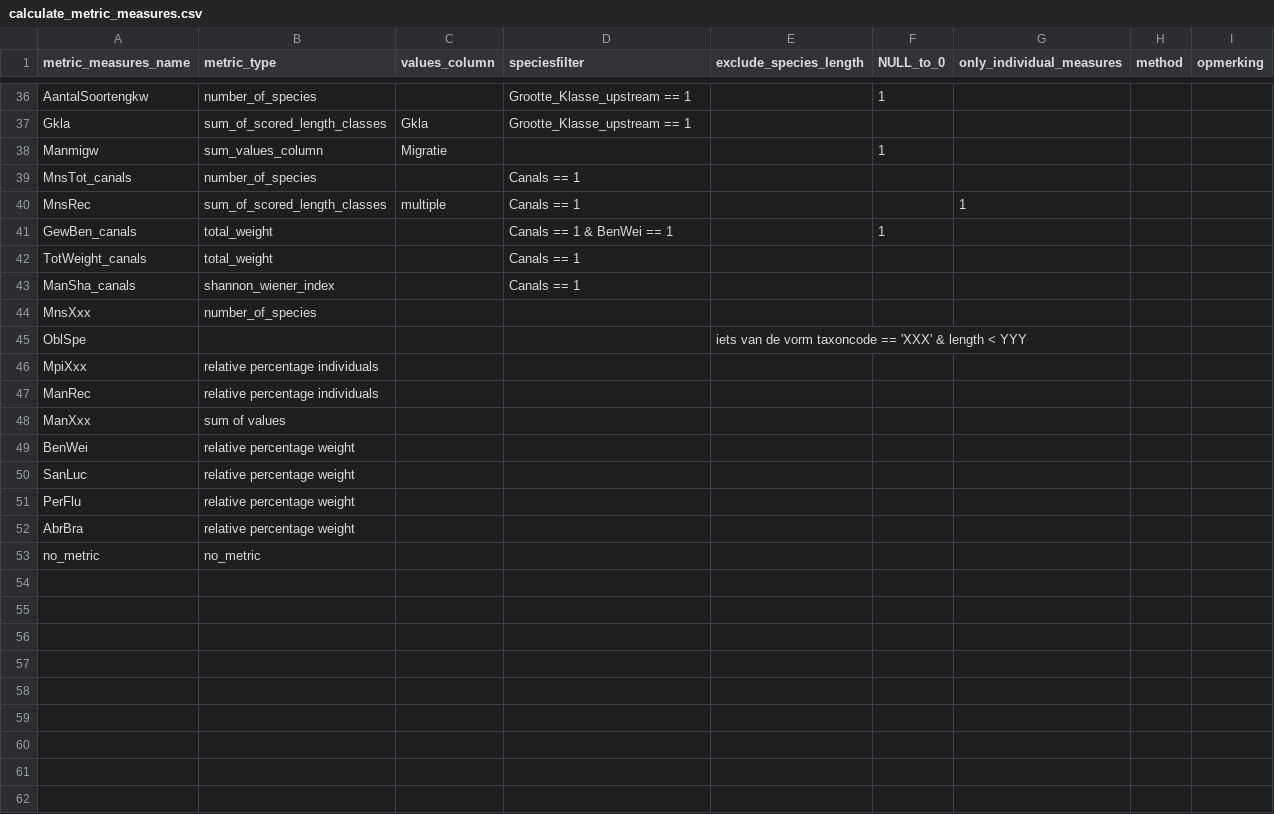
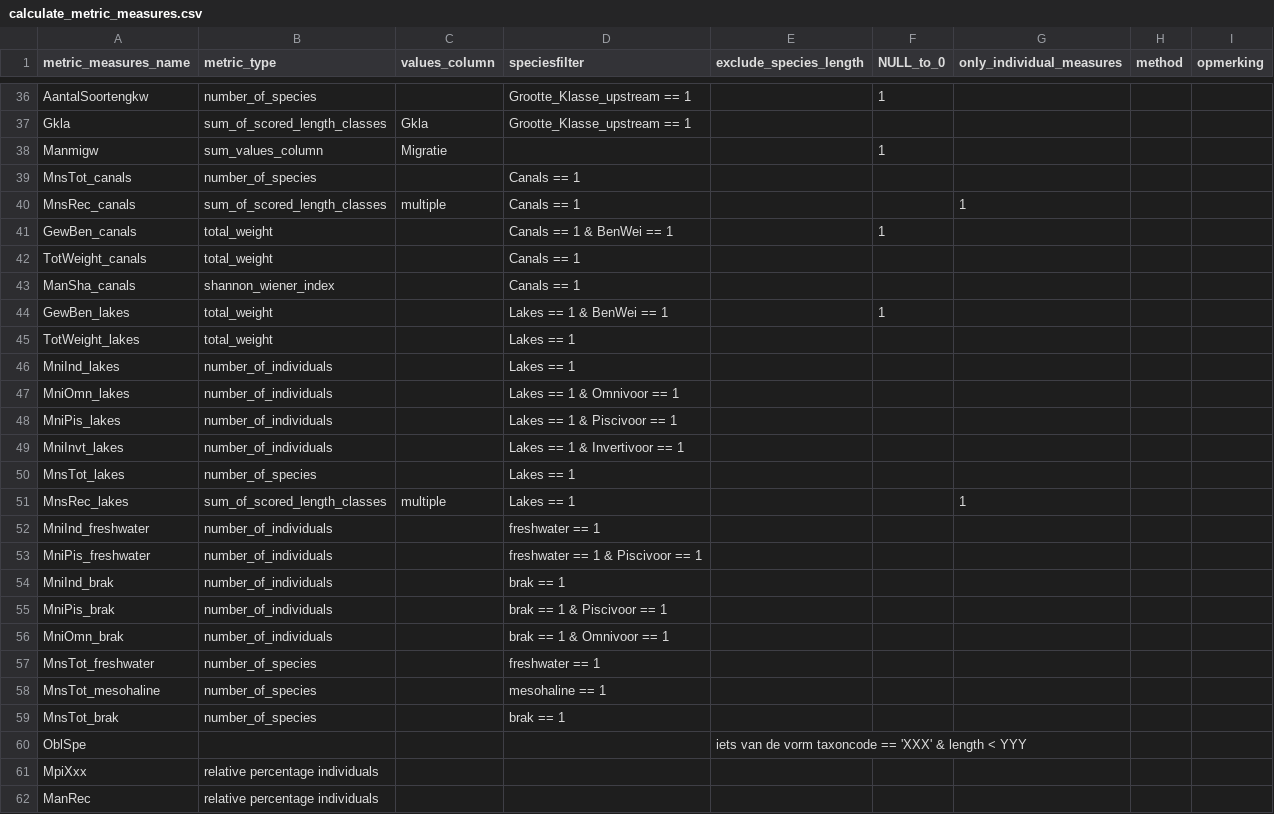
Before and after one commit to inbo/EQRfishes, a CSV file: inst/extdata/calculate_metric_measures.csv, drawn as a sheet; only a part is shown, gaps mark what is left out; the shorter side is filled out with more unchanged rows.

```diff
--- a/inst/extdata/calculate_metric_measures.csv
+++ b/inst/extdata/calculate_metric_measures.csv
@@ -39,3 +39,3 @@ Manmigw;sum_values_column;Migratie;;;1;;;
 MnsTot_canals;number_of_species;;Canals == 1;;;;;
-MnsRec;sum_of_scored_length_classes;multiple;Canals == 1;;;1;;
+MnsRec_canals;sum_of_scored_length_classes;multiple;Canals == 1;;;1;;
 GewBen_canals;total_weight;;Canals == 1 & BenWei == 1;;1;;;
@@ -43,3 +43,18 @@ TotWeight_canals;total_weight;;Canals == 1;;;;;
 ManSha_canals;shannon_wiener_index;;Canals == 1;;;;;
-MnsXxx;number_of_species;;;;;;;
+GewBen_lakes;total_weight;;Lakes == 1 & BenWei == 1;;1;;;
+TotWeight_lakes;total_weight;;Lakes == 1;;;;;
+MniInd_lakes;number_of_individuals;;Lakes == 1;;;;;
+MniOmn_lakes;number_of_individuals;;Lakes == 1 & Omnivoor == 1;;;;;
+MniPis_lakes;number_of_individuals;;Lakes == 1 & Piscivoor == 1;;;;;
+MniInvt_lakes;number_of_individuals;;Lakes == 1 & Invertivoor == 1;;;;;
+MnsTot_lakes;number_of_species;;Lakes == 1;;;;;
+MnsRec_lakes;sum_of_scored_length_classes;multiple;Lakes == 1;;;1;;
+MniInd_freshwater;number_of_individuals;;freshwater == 1;;;;;
+MniPis_freshwater;number_of_individuals;;freshwater == 1 & Piscivoor == 1;;;;;
+MniInd_brak;number_of_individuals;;brak == 1;;;;;
+MniPis_brak;number_of_individuals;;brak == 1 & Piscivoor == 1;;;;;
+MniOmn_brak;number_of_individuals;;brak == 1 & Omnivoor == 1;;;;;
+MnsTot_freshwater;number_of_species;;freshwater == 1;;;;;
+MnsTot_mesohaline;number_of_species;;mesohaline == 1;;;;;
+MnsTot_brak;number_of_species;;brak == 1;;;;;
 OblSpe;;;;iets van de vorm taxoncode == 'XXX' & length < YYY;;;;
```
Also changed, not shown: inst/extdata/calculate_metric_formula.csv, inst/extdata/calculate_metric_score.csv, 9 other files.
